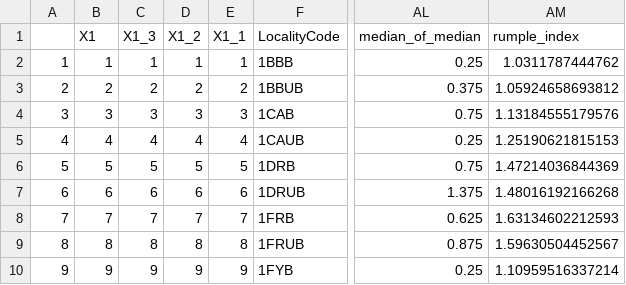
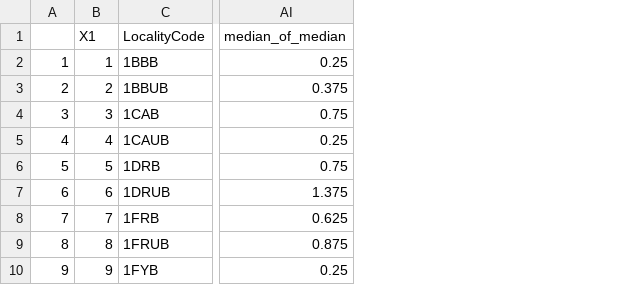
Before and after one commit to JamesDMSpeed/LidarMoose, a CSV file: MyData7.csv, drawn as a sheet; only a part is shown, gaps mark what is left out; the diff names each change by its address in the sheet, - before the commit and + after, or states it on an @@ line.

```diff
--- a/MyData7.csv
+++ b/MyData7.csv
-column C (X1_3), rows 2-10: 1 | 2 | 3 | 4 | 5 | 6 | 7 | 8 | 9
-column D (X1_2), rows 2-10: 1 | 2 | 3 | 4 | 5 | 6 | 7 | 8 | 9
-column E (X1_1), rows 2-10: 1 | 2 | 3 | 4 | 5 | 6 | 7 | 8 | 9
-column AM (rumple_index), rows 2-10: 1.0311787444762 | 1.05924658693812 | 1.13184555179576 | 1.25190621815153 | 1.47214036844369 | 1.48016192166268 | 1.63134602212593 | 1.59630504452567 | 1.10959516337214
```
Also changed, not shown: MyData6.csv, 1 other file.
